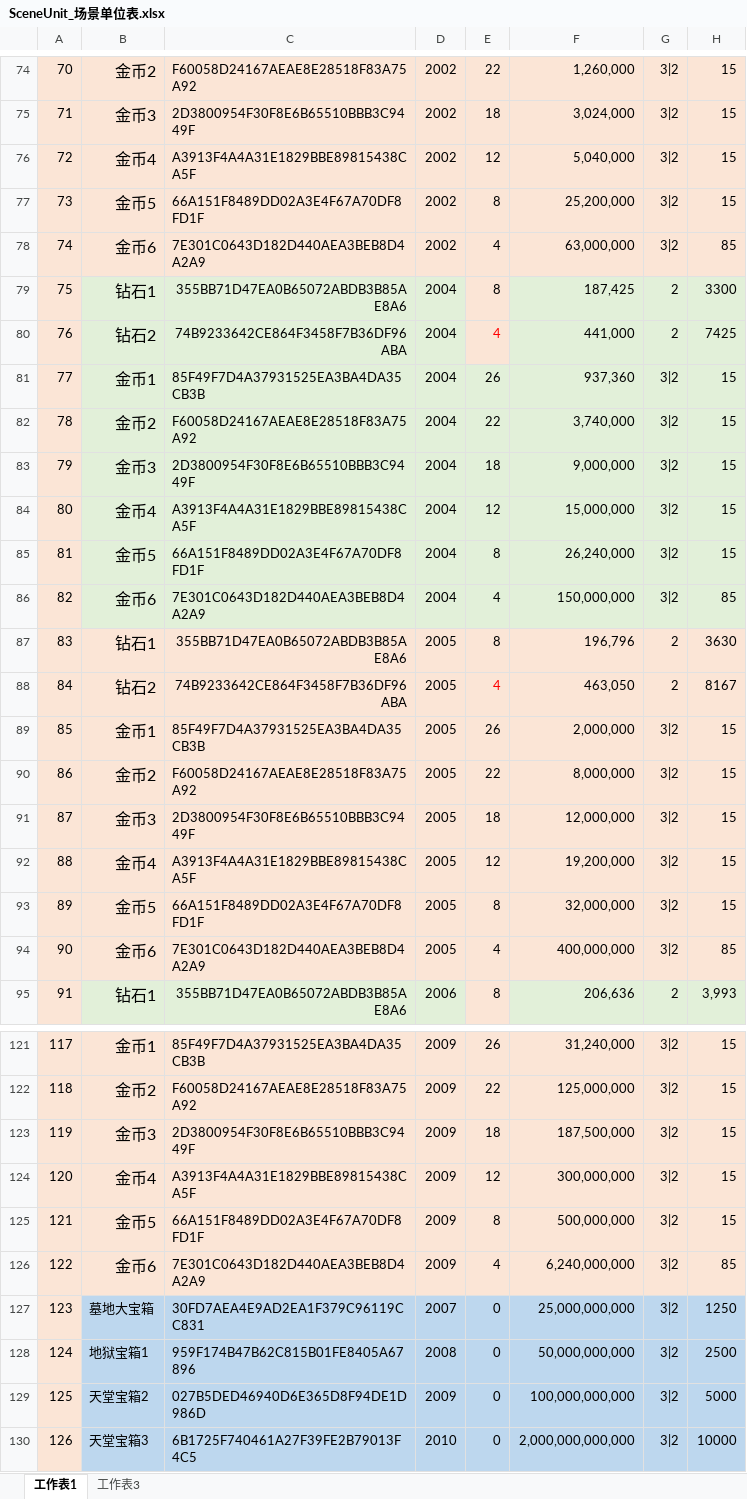
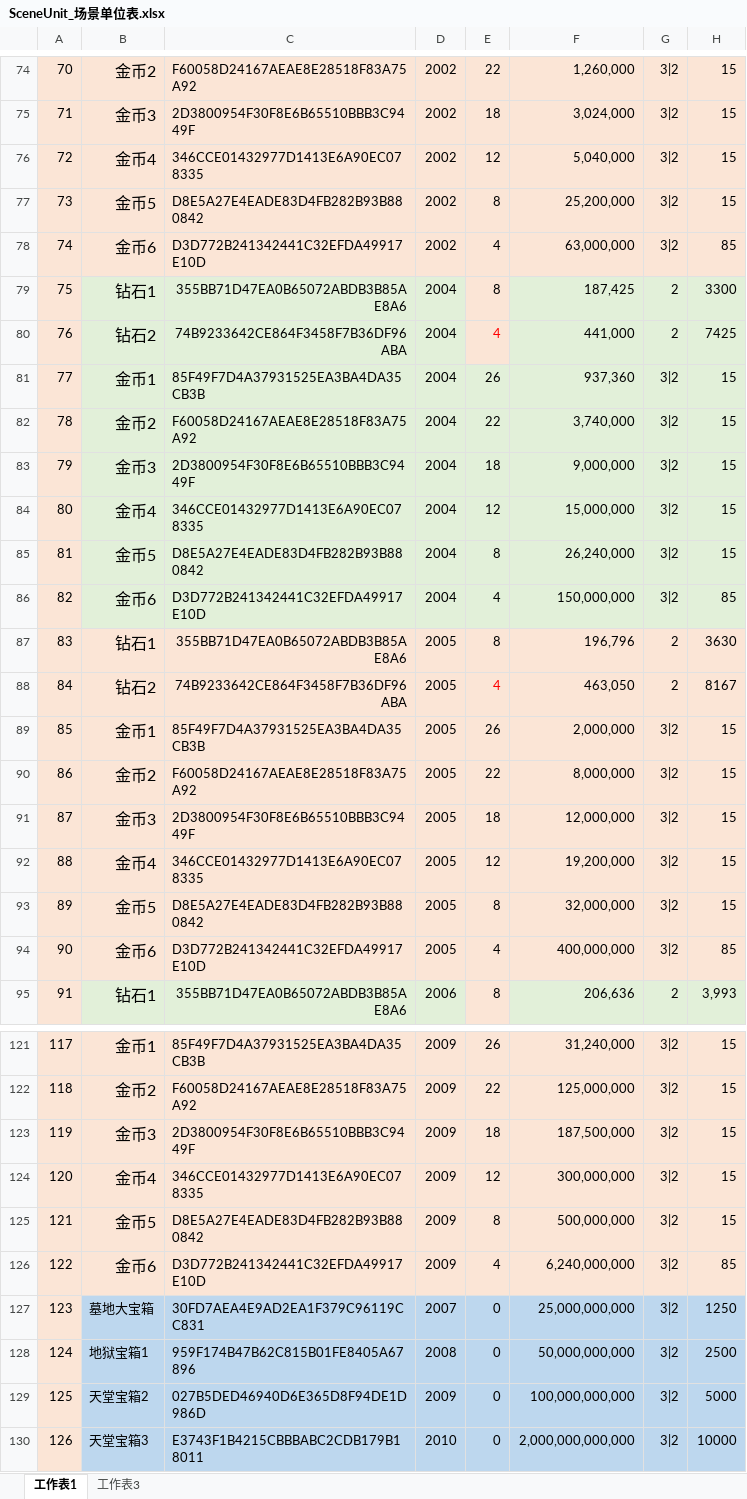
Before and after one commit to mobox-lab/dragonverse, an Excel workbook: pet-simulator/Excel/SceneUnit_场景单位表.xlsx, sheet 工作表1, drawn as a sheet; only a part is shown, gaps mark what is left out; values as stored, in another font and other column widths than the file's, no borders; the diff covers the shown part only; the diff names each change by its address in the sheet, - before the commit and + after, or states it on an @@ line.

Commit message:
feat:fix sceneunit excel

```diff
--- a/pet-simulator/Excel/SceneUnit_场景单位表.xlsx (sheet 工作表1)
+++ b/pet-simulator/Excel/SceneUnit_场景单位表.xlsx (sheet 工作表1)
-C76: A3913F4A4A31E1829BBE89815438CA5F
+C76: 346CCE01432977D1413E6A90EC078335
-C77: 66A151F8489DD02A3E4F67A70DF8FD1F
+C77: D8E5A27E4EADE83D4FB282B93B880842
-C78: 7E301C0643D182D440AEA3BEB8D4A2A9
+C78: D3D772B241342441C32EFDA49917E10D
-C84: A3913F4A4A31E1829BBE89815438CA5F
+C84: 346CCE01432977D1413E6A90EC078335
-C85: 66A151F8489DD02A3E4F67A70DF8FD1F
+C85: D8E5A27E4EADE83D4FB282B93B880842
-C86: 7E301C0643D182D440AEA3BEB8D4A2A9
+C86: D3D772B241342441C32EFDA49917E10D
-C92: A3913F4A4A31E1829BBE89815438CA5F
+C92: 346CCE01432977D1413E6A90EC078335
-C93: 66A151F8489DD02A3E4F67A70DF8FD1F
+C93: D8E5A27E4EADE83D4FB282B93B880842
-C94: 7E301C0643D182D440AEA3BEB8D4A2A9
+C94: D3D772B241342441C32EFDA49917E10D
-C124: A3913F4A4A31E1829BBE89815438CA5F
+C124: 346CCE01432977D1413E6A90EC078335
-C125: 66A151F8489DD02A3E4F67A70DF8FD1F
+C125: D8E5A27E4EADE83D4FB282B93B880842
-C126: 7E301C0643D182D440AEA3BEB8D4A2A9
+C126: D3D772B241342441C32EFDA49917E10D
-C130: 6B1725F740461A27F39FE2B79013F4C5
+C130: E3743F1B4215CBBBABC2CDB179B18011
```
Also changed, not shown: 9 edited cells elsewhere in this sheet, 3 other files.
